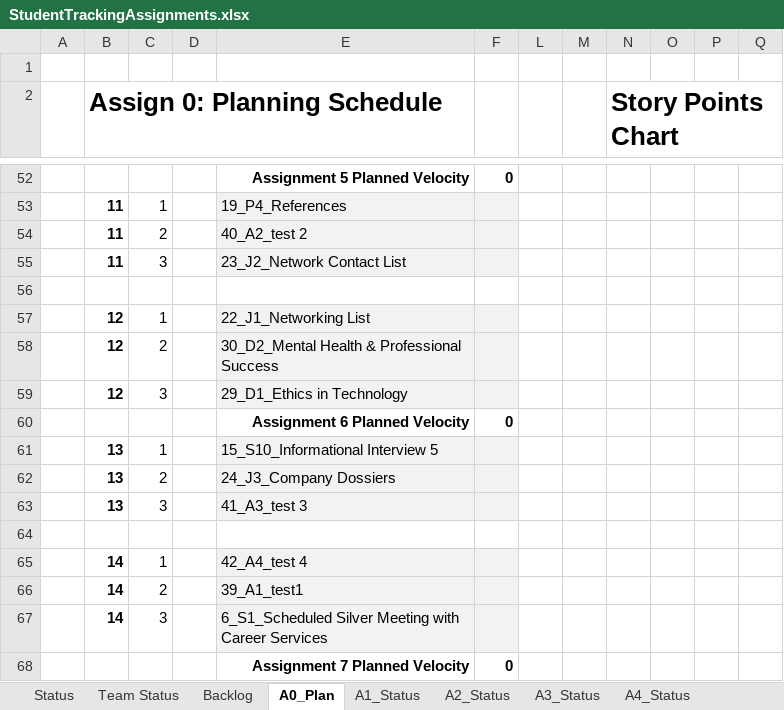
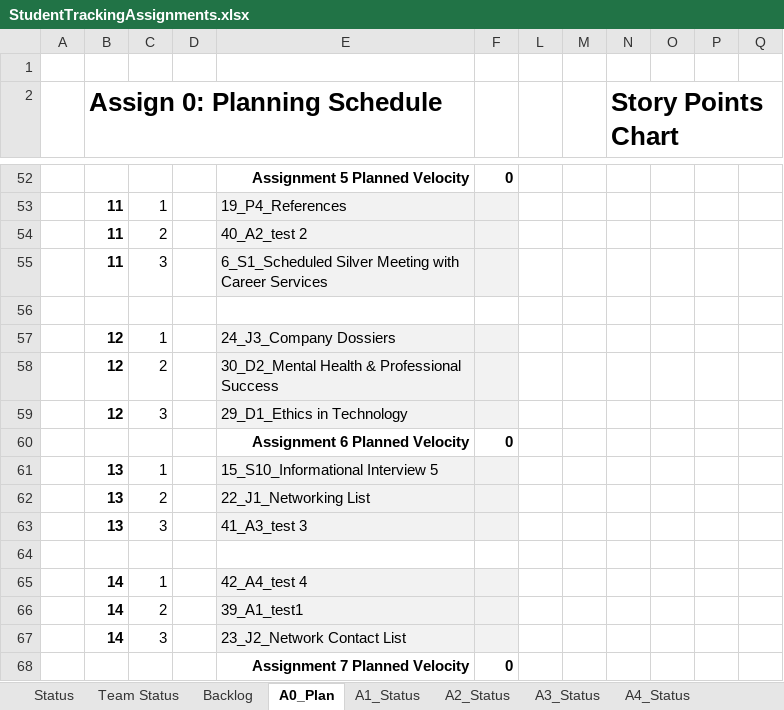
Before and after one commit to AlejoAlegreBustos/Machine-learning-projects, an Excel workbook: CSE 300/StudentTrackingAssignments.xlsx, sheet A0_Plan, drawn as a sheet; only a part is shown, gaps mark what is left out; values as stored, in another font and other column widths than the file's, no borders; charts and pictures and conditional formats not drawn; the diff names each change by its address in the sheet, - before the commit and + after, or states it on an @@ line.

```diff
--- a/CSE 300/StudentTrackingAssignments.xlsx (sheet A0_Plan)
+++ b/CSE 300/StudentTrackingAssignments.xlsx (sheet A0_Plan)
-E55: 23_J2_Network Contact List
+E55: 6_S1_Scheduled Silver Meeting with Career Services
-E57: 22_J1_Networking List
+E57: 24_J3_Company Dossiers
-E62: 24_J3_Company Dossiers
+E62: 22_J1_Networking List
-E67: 6_S1_Scheduled Silver Meeting with Career Services
+E67: 23_J2_Network Contact List
```
Also changed, not shown: sheet A5_Status, sheet A6_Status, sheet A7_Status, sheet Status, sheet Backlog, hidden cells, 2 other files.
